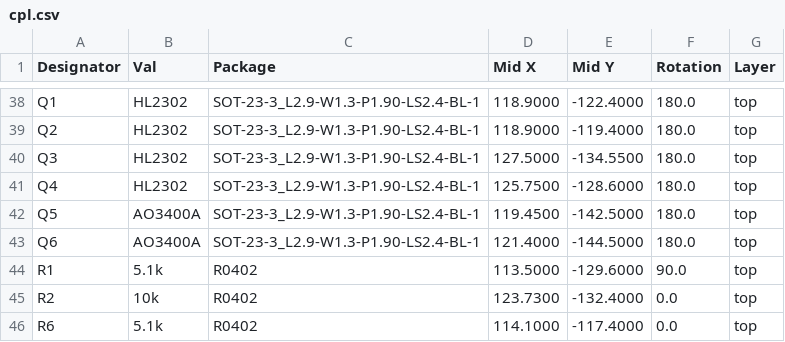
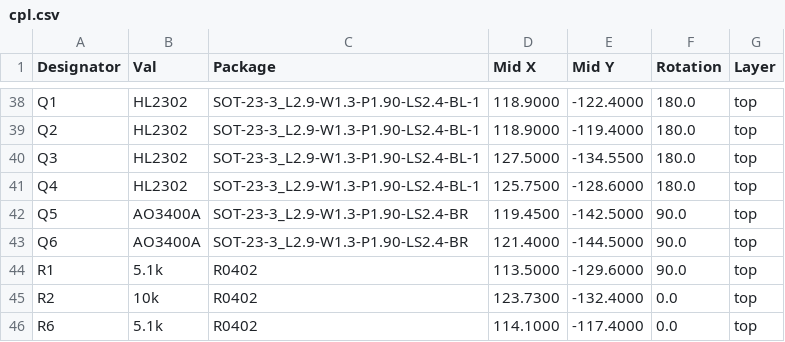
Before and after one commit to fcjr/restorekit, a CSV file: hardware/dongle-pro-v2-pd/mfg-jlcpcb/cpl.csv, drawn as a sheet; only a part is shown, gaps mark what is left out.

Commit message:
Dongle-Pro v2 PD: give the AO3400A its own footprint so its placement angle is right
It was sharing the HL2302's SOT-23 footprint, which sits 90 degrees off the
one JLCPCB places the AO3400A from. Pads land in the same place on the board.

```diff
--- a/hardware/dongle-pro-v2-pd/mfg-jlcpcb/cpl.csv
+++ b/hardware/dongle-pro-v2-pd/mfg-jlcpcb/cpl.csv
@@ -41,4 +41,4 @@ Q3,HL2302,SOT-23-3_L2.9-W1.3-P1.90-LS2.4-BL-1,127.5000,-134.5500,180.0,top
 Q4,HL2302,SOT-23-3_L2.9-W1.3-P1.90-LS2.4-BL-1,125.7500,-128.6000,180.0,top
-Q5,AO3400A,SOT-23-3_L2.9-W1.3-P1.90-LS2.4-BL-1,119.4500,-142.5000,180.0,top
-Q6,AO3400A,SOT-23-3_L2.9-W1.3-P1.90-LS2.4-BL-1,121.4000,-144.5000,180.0,top
+Q5,AO3400A,SOT-23-3_L2.9-W1.3-P1.90-LS2.4-BR,119.4500,-142.5000,90.0,top
+Q6,AO3400A,SOT-23-3_L2.9-W1.3-P1.90-LS2.4-BR,121.4000,-144.5000,90.0,top
 R1,5.1k,R0402,113.5000,-129.6000,90.0,top
```
Also changed, not shown: hardware/dongle-pro-v2-pd/mfg-jlcpcb/bom.csv, hardware/dongle-pro-v2-pd/panel/mfg-jlcpcb/bom.csv, 48 other files.
